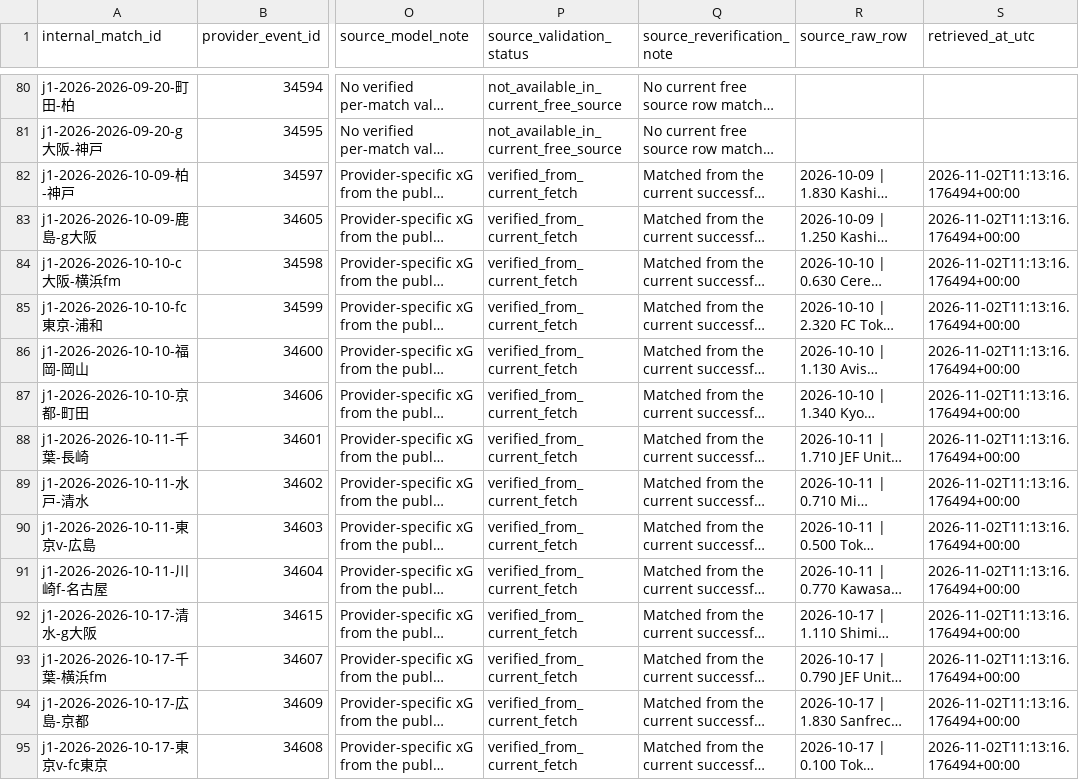
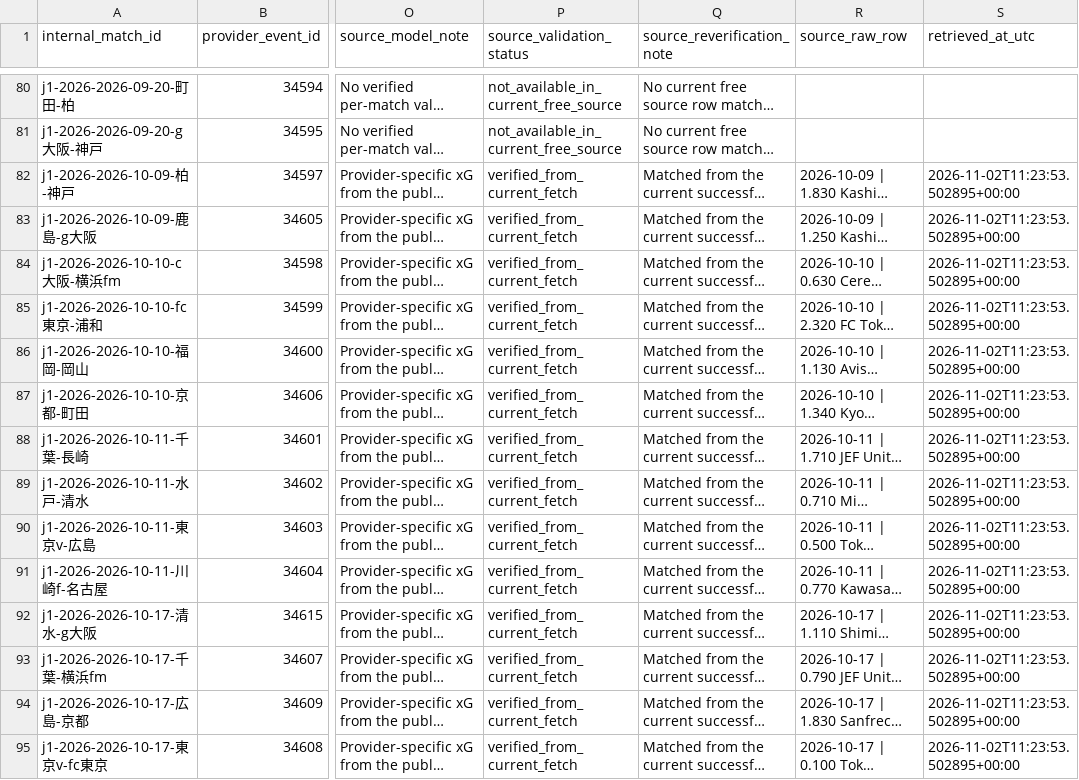
Before and after one commit to zj03204112-hub/-, a CSV file: data/season_match_detail/j1_2026_match_xg_free.csv, drawn as a sheet; only a part is shown, gaps mark what is left out; long unchanged cells end in …; the diff covers the shown part only; the diff names each change by its address in the sheet, - before the commit and + after, or states it on an @@ line.

```diff
--- a/data/season_match_detail/j1_2026_match_xg_free.csv
+++ b/data/season_match_detail/j1_2026_match_xg_free.csv
-S82:S95 (retrieved_at_utc): 2026-11-02T11:13:16.176494+00:00
+S82:S95 (retrieved_at_utc): 2026-11-02T11:23:53.502895+00:00
```
Also changed, not shown: 37 edited cells elsewhere in this file, data/season_match_detail/j1_2026_match_xg_legacy_reverification_candidates.csv, data/season_match_detail/j1_2026_team_season_xg_free.csv, 8 other files.
